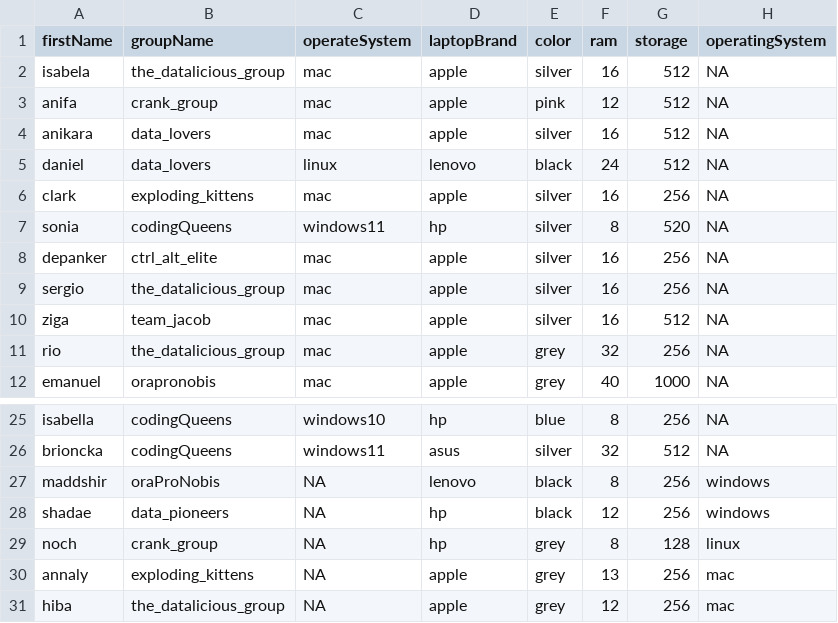
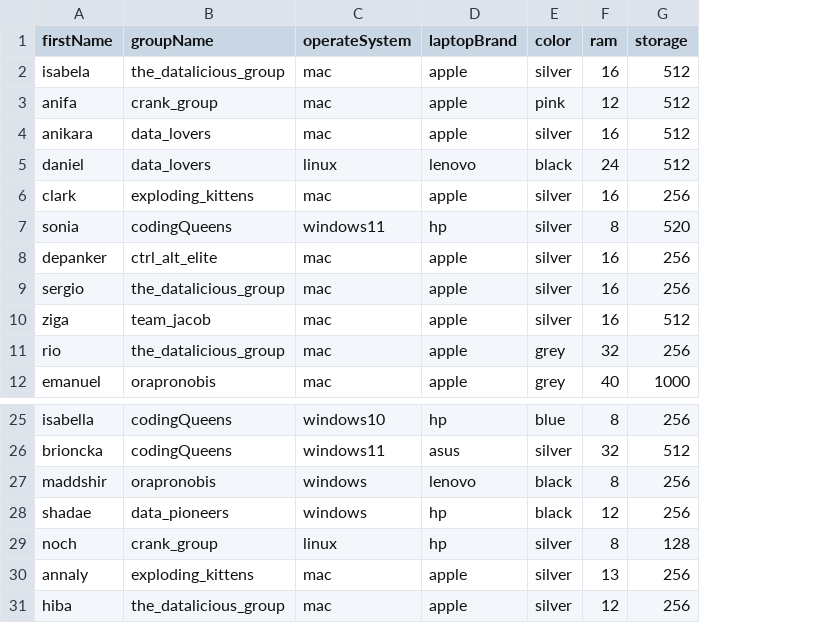
Before and after one commit to KingKirby12/CAP2751_-movesLike-, a CSV file: combined.csv, drawn as a sheet; only a part is shown, gaps mark what is left out; the diff names each change by its address in the sheet, - before the commit and + after, or states it on an @@ line.

Commit message:
This is the fixed version

```diff
--- a/combined.csv
+++ b/combined.csv
-column H (operatingSystem), rows 2-12: all NA; rows 25-31: NA | NA | windows | windows | linux | mac | mac
-B27 (groupName): oraProNobis
+B27 (groupName): orapronobis
-C27:C28 (operateSystem): NA
+C27:C28 (operateSystem): windows
-C29 (operateSystem): NA
+C29 (operateSystem): linux
-E29:E31 (color): grey
+E29:E31 (color): silver
-C30:C31 (operateSystem): NA
+C30:C31 (operateSystem): mac
```
